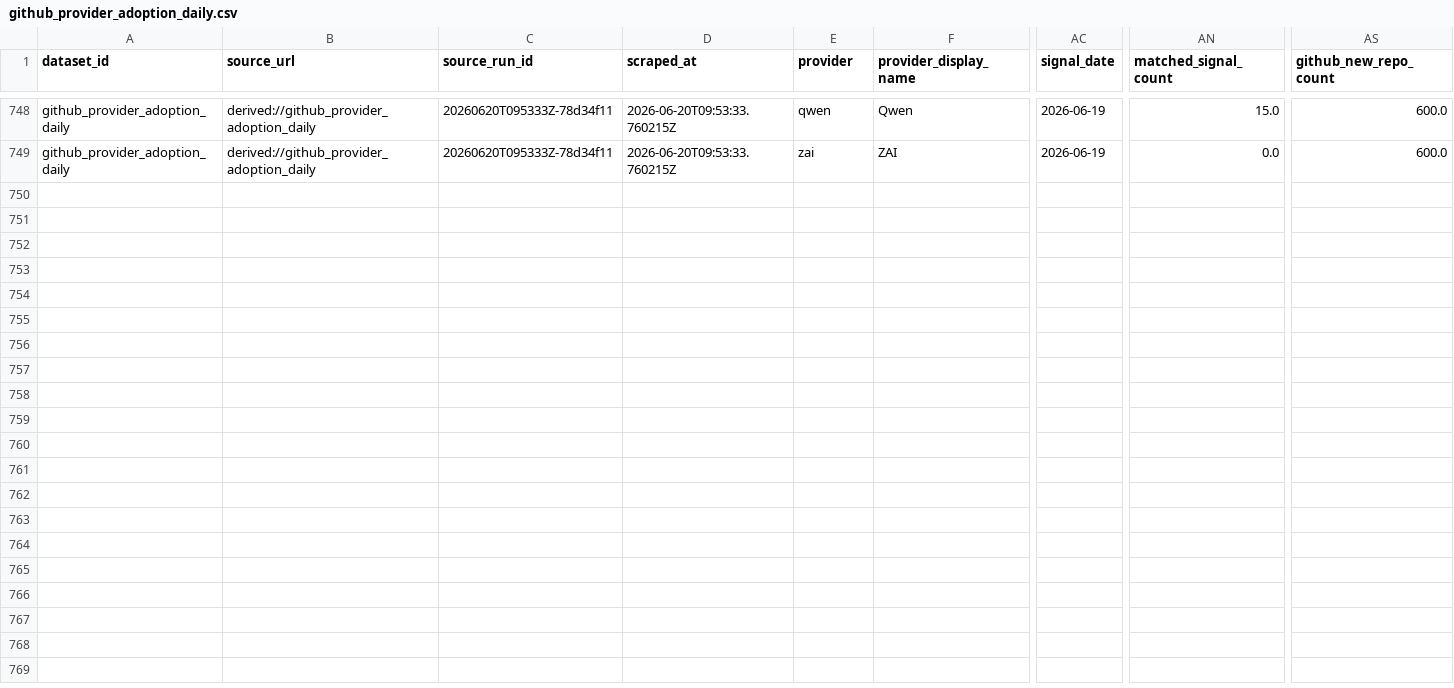
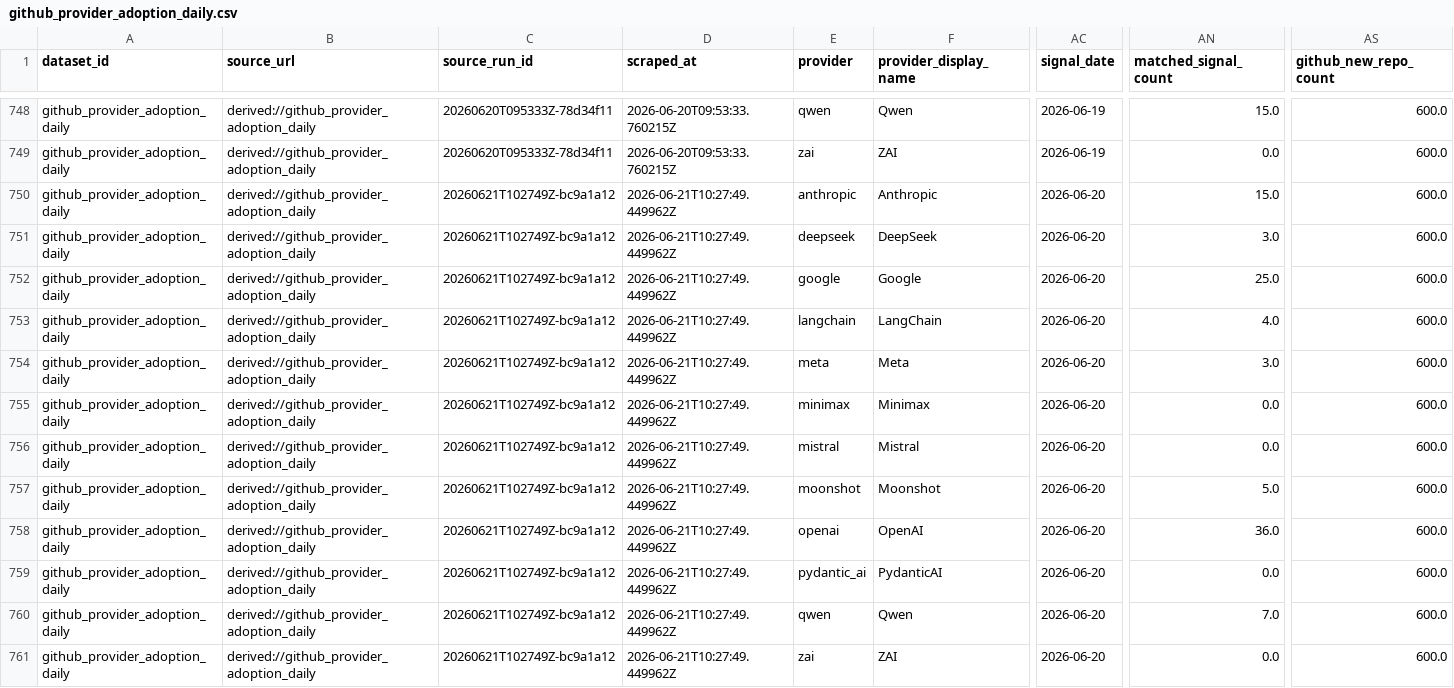
Before and after one commit to Henrywzh/alternative-data, a CSV file: data/normalized/provider_adoption/github_provider_adoption_daily.csv, drawn as a sheet; only a part is shown, gaps mark what is left out; rows hold the shown columns only; the diff names each change by its address in the sheet, - before the commit and + after, or states it on an @@ line.

```diff
--- a/data/normalized/provider_adoption/github_provider_adoption_daily.csv
+++ b/data/normalized/provider_adoption/github_provider_adoption_daily.csv
+row 750: github_provider_adoption_daily | derived://github_provider_adoption_daily | 20260621T102749Z-bc9a1a12 | 2026-06-21T10:27:49.449962Z | anthropic | Anthropic | 2026-06-20 | 15.0 | 600.0
+row 751: github_provider_adoption_daily | derived://github_provider_adoption_daily | 20260621T102749Z-bc9a1a12 | 2026-06-21T10:27:49.449962Z | deepseek | DeepSeek | 2026-06-20 | 3.0 | 600.0
+row 752: github_provider_adoption_daily | derived://github_provider_adoption_daily | 20260621T102749Z-bc9a1a12 | 2026-06-21T10:27:49.449962Z | google | Google | 2026-06-20 | 25.0 | 600.0
+row 753: github_provider_adoption_daily | derived://github_provider_adoption_daily | 20260621T102749Z-bc9a1a12 | 2026-06-21T10:27:49.449962Z | langchain | LangChain | 2026-06-20 | 4.0 | 600.0
+row 754: github_provider_adoption_daily | derived://github_provider_adoption_daily | 20260621T102749Z-bc9a1a12 | 2026-06-21T10:27:49.449962Z | meta | Meta | 2026-06-20 | 3.0 | 600.0
+row 755: github_provider_adoption_daily | derived://github_provider_adoption_daily | 20260621T102749Z-bc9a1a12 | 2026-06-21T10:27:49.449962Z | minimax | Minimax | 2026-06-20 | 0.0 | 600.0
+row 756: github_provider_adoption_daily | derived://github_provider_adoption_daily | 20260621T102749Z-bc9a1a12 | 2026-06-21T10:27:49.449962Z | mistral | Mistral | 2026-06-20 | 0.0 | 600.0
+row 757: github_provider_adoption_daily | derived://github_provider_adoption_daily | 20260621T102749Z-bc9a1a12 | 2026-06-21T10:27:49.449962Z | moonshot | Moonshot | 2026-06-20 | 5.0 | 600.0
+row 758: github_provider_adoption_daily | derived://github_provider_adoption_daily | 20260621T102749Z-bc9a1a12 | 2026-06-21T10:27:49.449962Z | openai | OpenAI | 2026-06-20 | 36.0 | 600.0
+row 759: github_provider_adoption_daily | derived://github_provider_adoption_daily | 20260621T102749Z-bc9a1a12 | 2026-06-21T10:27:49.449962Z | pydantic_ai | PydanticAI | 2026-06-20 | 0.0 | 600.0
+row 760: github_provider_adoption_daily | derived://github_provider_adoption_daily | 20260621T102749Z-bc9a1a12 | 2026-06-21T10:27:49.449962Z | qwen | Qwen | 2026-06-20 | 7.0 | 600.0
+row 761: github_provider_adoption_daily | derived://github_provider_adoption_daily | 20260621T102749Z-bc9a1a12 | 2026-06-21T10:27:49.449962Z | zai | ZAI | 2026-06-20 | 0.0 | 600.0
```
Also changed, not shown: data/normalized/provider_adoption/npm_downloads_daily.csv, data/normalized/provider_adoption/provider_momentum_daily.csv, 15 other files.
